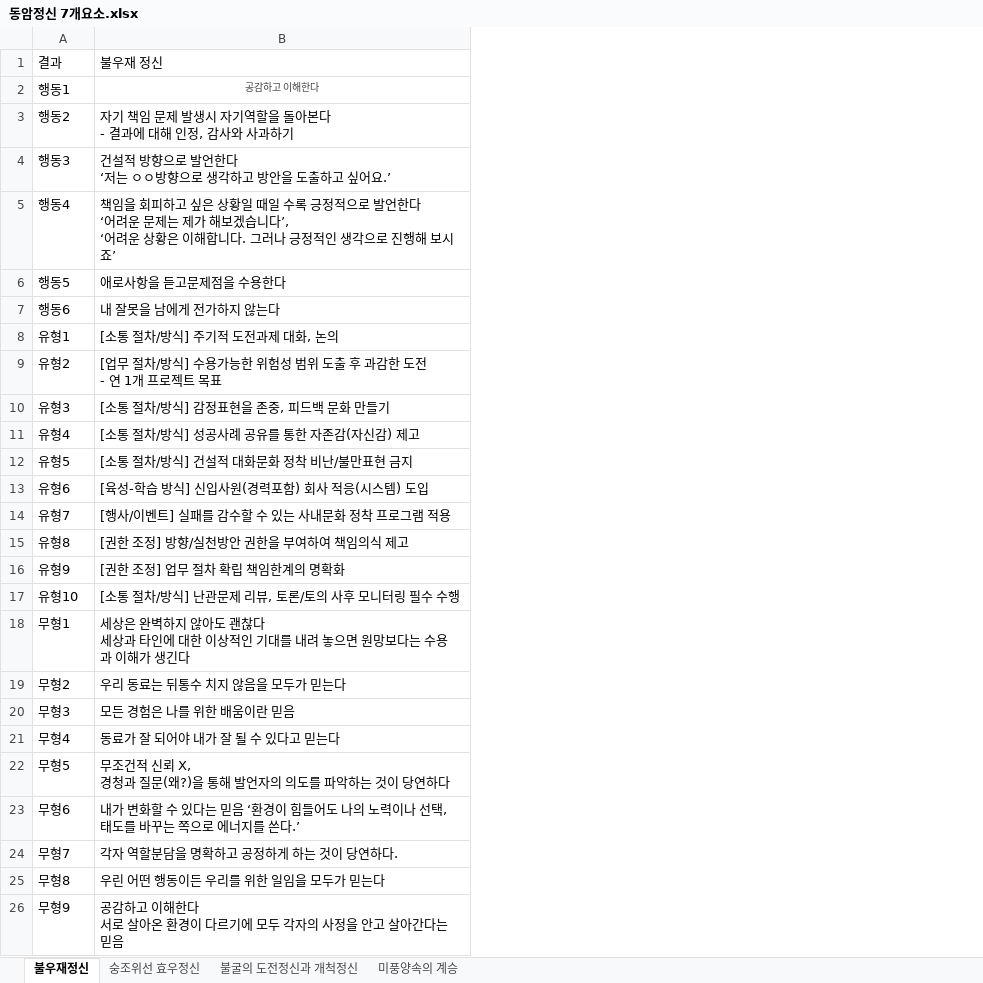
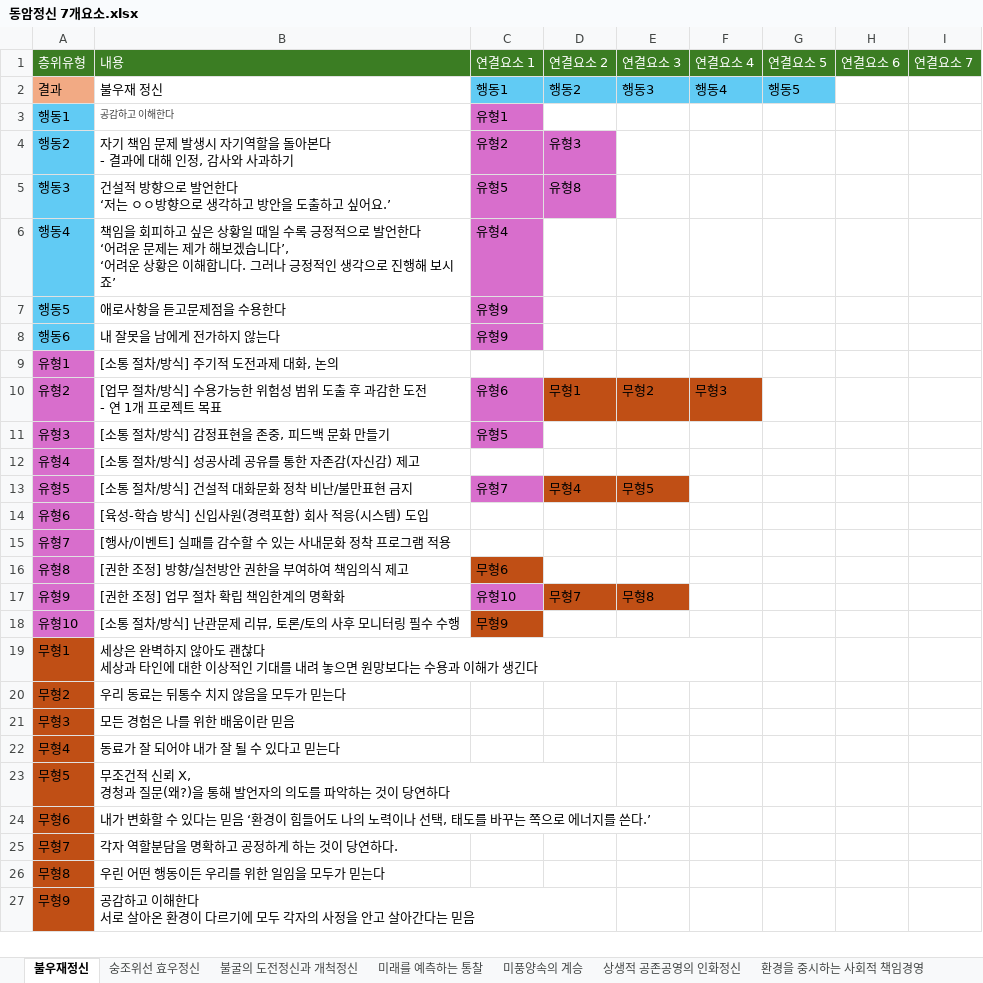
Before and after one commit to AYG09/dongam-culture-analyzer, an Excel workbook: public/동암정신/동암정신 7개요소.xlsx, sheet 불우재정신, drawn as a sheet; values as stored, in another font and other column widths than the file's, no borders; addresses are those after the commit; the diff names each change by its address in the sheet, - before the commit and + after, or states it on an @@ line.

```diff
--- a/public/동암정신/동암정신 7개요소.xlsx (sheet 불우재정신)
+++ b/public/동암정신/동암정신 7개요소.xlsx (sheet 불우재정신)
+sheet tab: 미래를 예측하는 통찰
+sheet tab: 상생적 공존공영의 인화정신
+sheet tab: 환경을 중시하는 사회적 책임경영
+column C, rows 2-18: 행동1 | 유형1 | 유형2 | 유형5 | 유형4 | 유형9 | 유형9 |  | 유형6 | 유형5 |  | 유형7 |  |  | 무형6 | 유형10 | 무형9
+column D, rows 2-17: 행동2 |  | 유형3 | 유형8 |  |  |  |  | 무형1 |  |  | 무형4 |  |  |  | 무형7
+column E, rows 2-17: 행동3 |  |  |  |  |  |  |  | 무형2 |  |  | 무형5 |  |  |  | 무형8
+column F, rows 2-10: 행동4 |  |  |  |  |  |  |  | 무형3
+column G, row 2: 행동5
+column H, empty
+column I, empty
+row 1: 층위유형 | 내용 | 연결요소 1 | 연결요소 2 | 연결요소 3 | 연결요소 4 | 연결요소 5 | 연결요소 6 | 연결요소 7
-A2 fill: none
+A2 fill: #F2AA84
-A3:A8 fill: none
+A3:A8 fill: #61CBF4
-B3 alignment: center
+B3 alignment: left
-A9:A18 fill: none
+A9:A18 fill: #D86ECC
-A19:A27 fill: none
+A19:A27 fill: #C04F15
```
Also changed, not shown: sheet 미풍양속의 계승, 25 other files.
